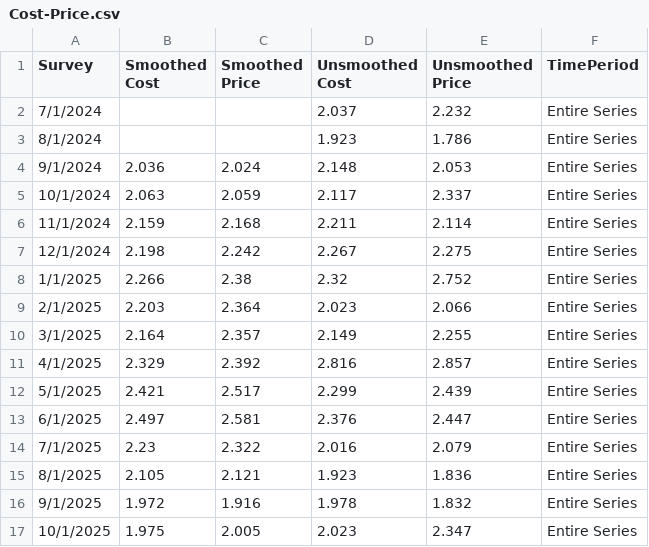
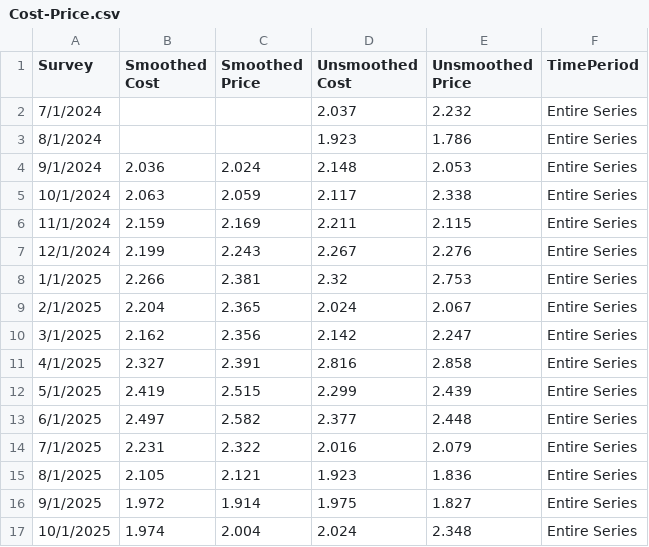
Before and after one commit to tcm07/ATL-ESRC, a CSV file: Cost-Price.csv, drawn as a sheet; only a part is shown; the diff covers the shown part only.

```diff
--- a/Cost-Price.csv
+++ b/Cost-Price.csv
@@ -4,14 +4,14 @@ Survey,Smoothed Cost,Smoothed Price,Unsmoothed Cost,Unsmoothed Price,TimePeriod
 9/1/2024,2.036,2.024,2.148,2.053,Entire Series
-10/1/2024,2.063,2.059,2.117,2.337,Entire Series
-11/1/2024,2.159,2.168,2.211,2.114,Entire Series
-12/1/2024,2.198,2.242,2.267,2.275,Entire Series
-1/1/2025,2.266,2.38,2.32,2.752,Entire Series
-2/1/2025,2.203,2.364,2.023,2.066,Entire Series
-3/1/2025,2.164,2.357,2.149,2.255,Entire Series
-4/1/2025,2.329,2.392,2.816,2.857,Entire Series
-5/1/2025,2.421,2.517,2.299,2.439,Entire Series
-6/1/2025,2.497,2.581,2.376,2.447,Entire Series
-7/1/2025,2.23,2.322,2.016,2.079,Entire Series
+10/1/2024,2.063,2.059,2.117,2.338,Entire Series
+11/1/2024,2.159,2.169,2.211,2.115,Entire Series
+12/1/2024,2.199,2.243,2.267,2.276,Entire Series
+1/1/2025,2.266,2.381,2.32,2.753,Entire Series
+2/1/2025,2.204,2.365,2.024,2.067,Entire Series
+3/1/2025,2.162,2.356,2.142,2.247,Entire Series
+4/1/2025,2.327,2.391,2.816,2.858,Entire Series
+5/1/2025,2.419,2.515,2.299,2.439,Entire Series
+6/1/2025,2.497,2.582,2.377,2.448,Entire Series
+7/1/2025,2.231,2.322,2.016,2.079,Entire Series
 8/1/2025,2.105,2.121,1.923,1.836,Entire Series
-9/1/2025,1.972,1.916,1.978,1.832,Entire Series
-10/1/2025,1.975,2.005,2.023,2.347,Entire Series
+9/1/2025,1.972,1.914,1.975,1.827,Entire Series
+10/1/2025,1.974,2.004,2.024,2.348,Entire Series
```
Also changed, not shown: 2 added rows, 1 removed row and 59 edited cells elsewhere in this file, Dist Future Sales.csv, Dist Last Yr Sales.csv, 3 other files.
